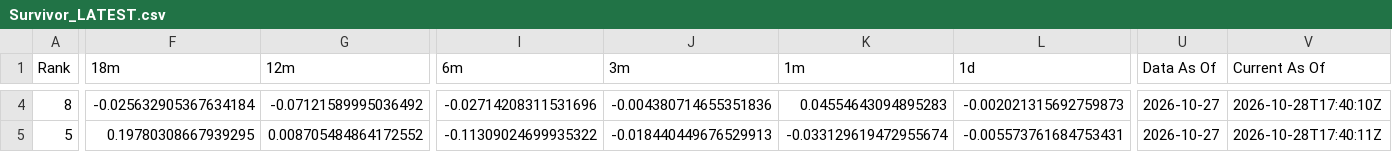
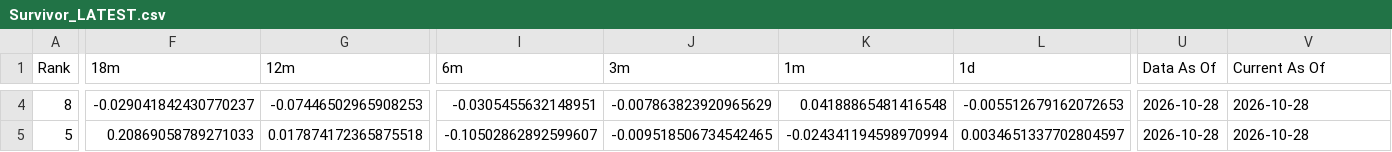
Before and after one commit to DarkMoonv1/NEFTy, a CSV file: Survivor_LATEST.csv, drawn as a sheet; only a part is shown, gaps mark what is left out; the diff covers the shown part only; the diff names each change by its address in the sheet, - before the commit and + after, or states it on an @@ line.

```diff
--- a/Survivor_LATEST.csv
+++ b/Survivor_LATEST.csv
-F4 (18m): -0.025632905367634184
+F4 (18m): -0.029041842430770237
-G4 (12m): -0.07121589995036492
+G4 (12m): -0.07446502965908253
-I4 (6m): -0.02714208311531696
+I4 (6m): -0.0305455632148951
-J4 (3m): -0.004380714655351836
+J4 (3m): -0.007863823920965629
-K4 (1m): 0.04554643094895283
+K4 (1m): 0.04188865481416548
-L4 (1d): -0.002021315692759873
+L4 (1d): -0.005512679162072653
-U4:U5 (Data As Of): 2026-10-27
+U4:U5 (Data As Of): 2026-10-28
-V4 (Current As Of): 2026-10-28T17:40:10Z
+V4 (Current As Of): 2026-10-28
-F5 (18m): 0.19780308667939295
+F5 (18m): 0.20869058789271033
-G5 (12m): 0.008705484864172552
+G5 (12m): 0.017874172365875518
-I5 (6m): -0.11309024699935322
+I5 (6m): -0.10502862892599607
-J5 (3m): -0.018440449676529913
+J5 (3m): -0.009518506734542465
-K5 (1m): -0.033129619472955674
+K5 (1m): -0.024341194598970994
-L5 (1d): -0.005573761684753431
+L5 (1d): 0.0034651337702804597
-V5 (Current As Of): 2026-10-28T17:40:11Z
+V5 (Current As Of): 2026-10-28
```
Also changed, not shown: 127 edited cells elsewhere in this file.
